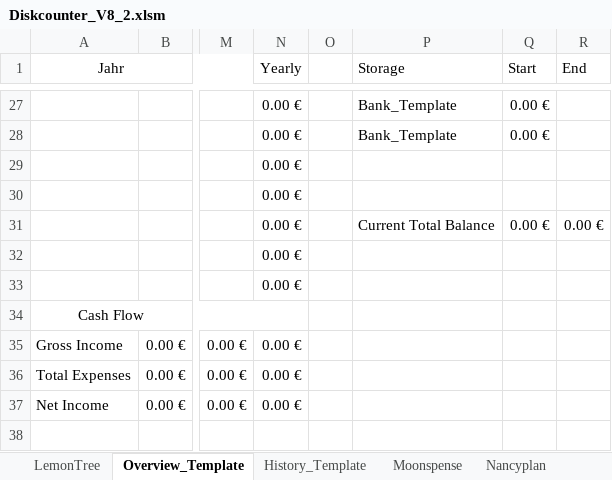
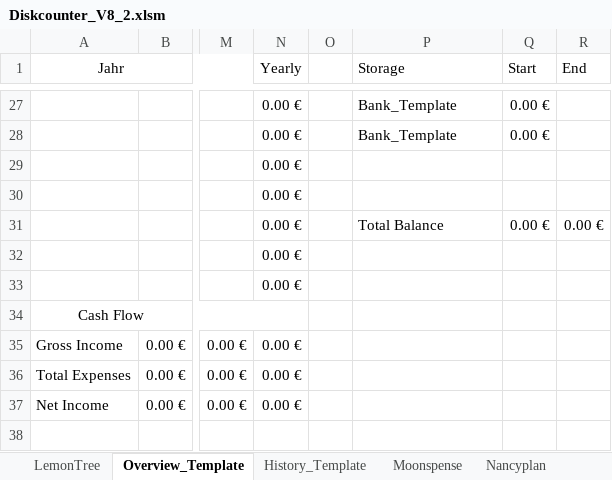
Before and after one commit to fabianL51/Diskcounter, an Excel workbook: Diskcounter_V8_2.xlsm, sheet Overview_Template, drawn as a sheet; only a part is shown, gaps mark what is left out; values as stored, in another font and other column widths than the file's, no borders; conditional formats not drawn; the diff names each change by its address in the sheet, - before the commit and + after, or states it on an @@ line.

```diff
--- a/Diskcounter_V8_2.xlsm (sheet Overview_Template)
+++ b/Diskcounter_V8_2.xlsm (sheet Overview_Template)
-P31 (Storage): Current Total Balance
+P31 (Storage): Total Balance
```
Also changed, not shown: 1 other file.
